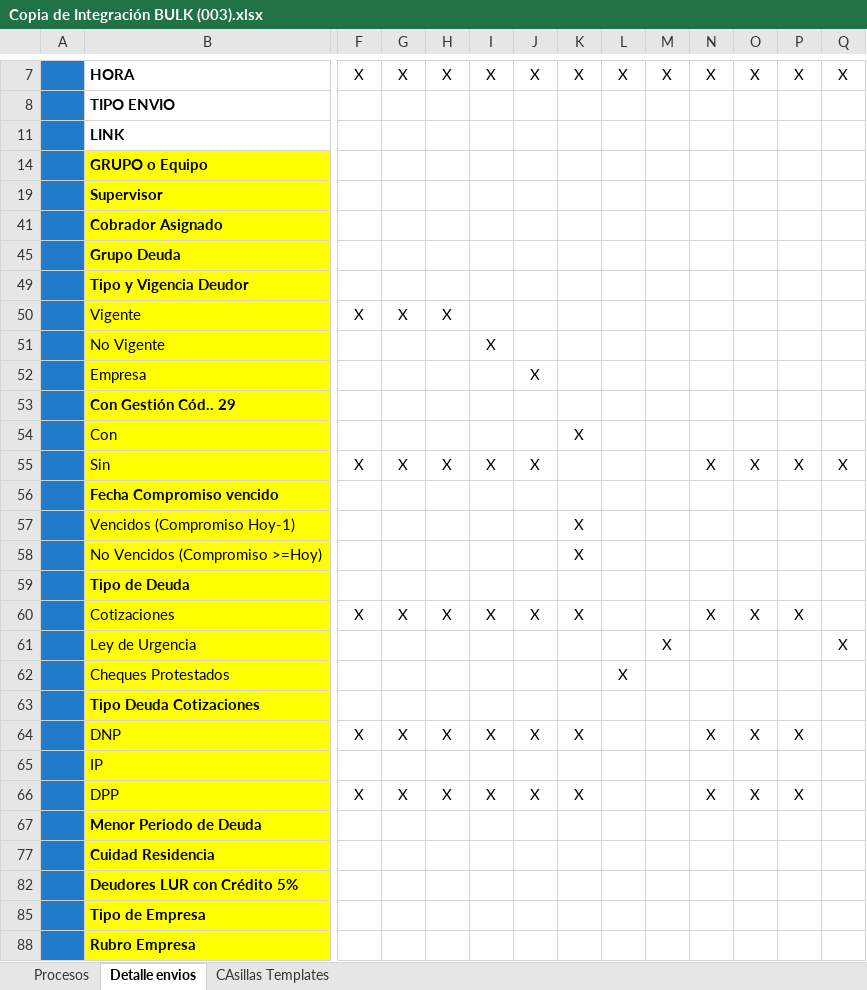
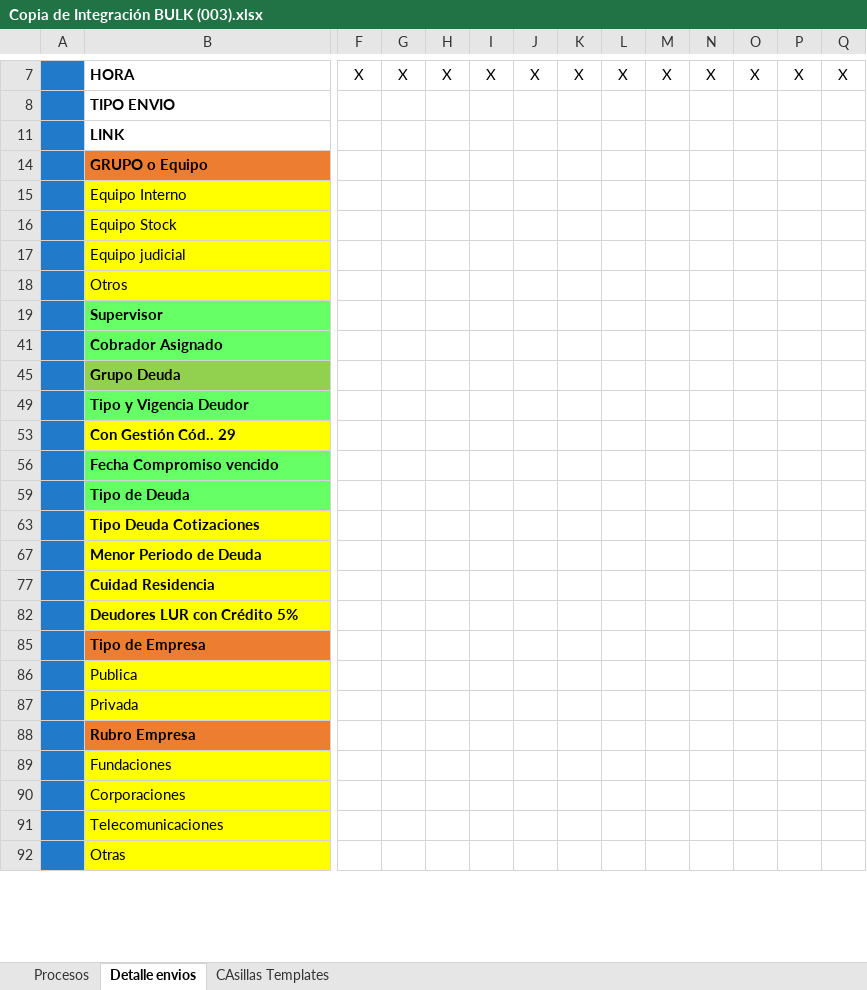
Before and after one commit to jmolinaing/repositorioJ, an Excel workbook: 20250710_req_filtros/doc/Copia de Integración BULK (003).xlsx, sheet Detalle envios, drawn as a sheet; only a part is shown, gaps mark what is left out; values as stored, in another font and other column widths than the file's, no borders; removed rows and columns are numbered as before the commit, all else as after; rows hold the shown columns only; the diff covers the shown part only; the diff names each change by its address in the sheet, - before the commit and + after, or states it on an @@ line.

```diff
--- a/20250710_req_filtros/doc/Copia de Integración BULK (003).xlsx (sheet Detalle envios)
+++ b/20250710_req_filtros/doc/Copia de Integración BULK (003).xlsx (sheet Detalle envios)
-B14 fill: #FFFF00
+B14 fill: #ED7D31
@@ row 15 unhidden:  | Equipo Interno @@
@@ row 16 unhidden:  | Equipo Stock @@
@@ row 17 unhidden:  | Equipo judicial @@
@@ row 100 moved to row 18: Otros @@
-B19 fill: #FFFF00
+B19 fill: #66FF66
-B41 fill: #FFFF00
+B41 fill: #66FF66
-B45 fill: #FFFF00
+B45 fill: #92D050
-B49 fill: #FFFF00
+B49 fill: #66FF66
@@ row 50 hidden:  | Vigente | X | X | X @@
@@ row 51 hidden:  | No Vigente |  |  |  | X @@
@@ row 52 hidden:  | Empresa |  |  |  |  | X @@
@@ row 54 hidden:  | Con |  |  |  |  |  | X @@
@@ row 55 hidden:  | Sin | X | X | X | X | X |  |  |  | X | X | X | X @@
-B56 fill: #FFFF00
+B56 fill: #66FF66
@@ row 57 hidden:  | Vencidos (Compromiso Hoy-1) |  |  |  |  |  | X @@
@@ row 58 hidden:  | No Vencidos (Compromiso >=Hoy) |  |  |  |  |  | X @@
-B59 fill: #FFFF00
+B59 fill: #66FF66
@@ row 60 hidden:  | Cotizaciones | X | X | X | X | X | X |  |  | X | X | X @@
@@ row 61 hidden:  | Ley de Urgencia |  |  |  |  |  |  |  | X |  |  |  | X @@
@@ row 62 hidden:  | Cheques Protestados |  |  |  |  |  |  | X @@
@@ row 64 hidden:  | DNP | X | X | X | X | X | X |  |  | X | X | X @@
@@ row 65 hidden:  | IP @@
@@ row 66 hidden:  | DPP | X | X | X | X | X | X |  |  | X | X | X @@
-B85 fill: #FFFF00
+B85 fill: #ED7D31
@@ row 86 unhidden:  | Publica @@
@@ row 87 unhidden:  | Privada @@
-B88 fill: #FFFF00
+B88 fill: #ED7D31
@@ row 89 unhidden:  | Fundaciones @@
@@ row 90 unhidden:  | Corporaciones @@
@@ row 91 unhidden:  | Telecomunicaciones @@
@@ row 92 unhidden:  | Otras @@
```
Also changed, not shown: 3 hidden or unhidden rows and 1 edited cell elsewhere in this sheet, charts or pictures, 2 other files.
